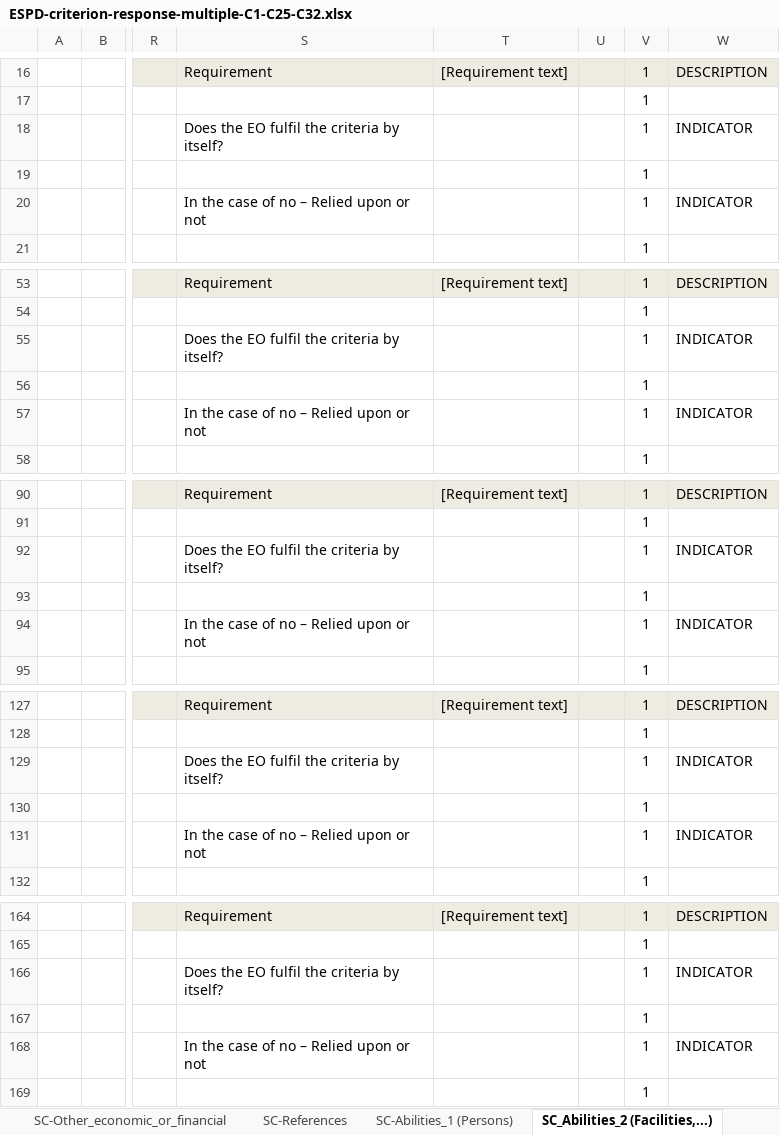
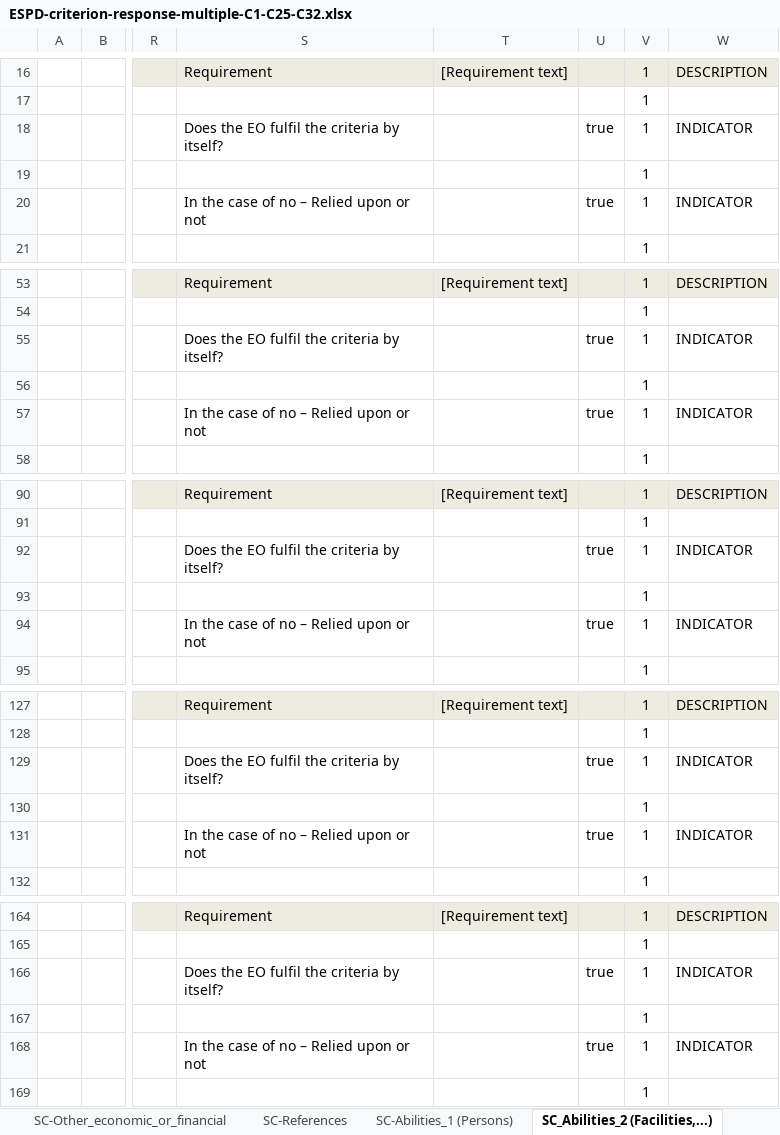
Before and after one commit to OP-TED/ESPD-EDM, an Excel workbook: criterion/ESPD-criterion-response-multiple-C1-C25-C32.xlsx, sheet SC_Abilities_2 (Facilities,...), drawn as a sheet; only a part is shown, gaps mark what is left out; values as stored, in another font and other column widths than the file's, no borders; the diff covers the shown part only; the diff names each change by its address in the sheet, - before the commit and + after, or states it on an @@ line.

```diff
--- a/criterion/ESPD-criterion-response-multiple-C1-C25-C32.xlsx (sheet SC_Abilities_2 (Facilities,...))
+++ b/criterion/ESPD-criterion-response-multiple-C1-C25-C32.xlsx (sheet SC_Abilities_2 (Facilities,...))
-U18: (empty)
+U18: true
-U20: (empty)
+U20: true
-U55: (empty)
+U55: true
-U57: (empty)
+U57: true
-U92: (empty)
+U92: true
-U94: (empty)
+U94: true
-U129: (empty)
+U129: true
-U131: (empty)
+U131: true
-U166: (empty)
+U166: true
-U168: (empty)
+U168: true
```
Also changed, not shown: 5 edited cells elsewhere in this sheet, sheet SC-Quality_assurance, sheet SC-Suitability-I, sheet SC-Samples_certificates, sheet SC-Suitability-II, sheet SC-Abilities_5 (Staff), sheet SC-Abilities_1 (Persons), 22 more sheets, 2 other files.
